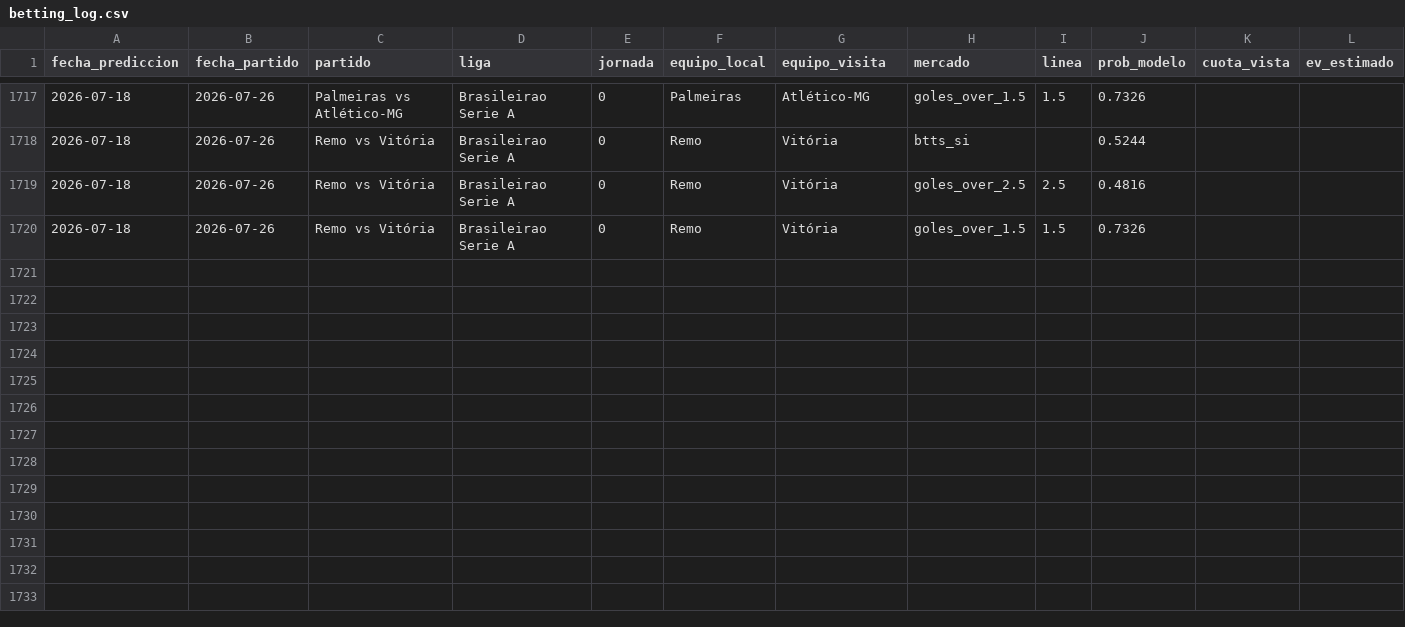
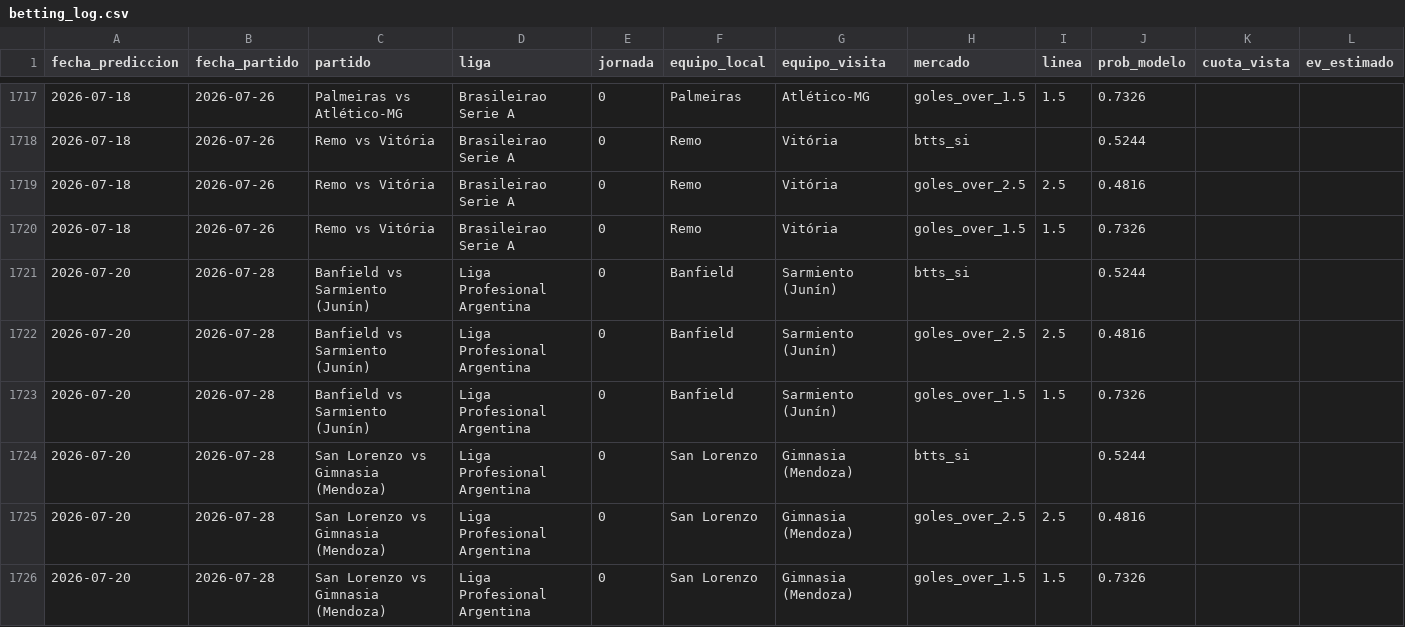
Before and after one commit to MauCarVaz1995/LigaMX, a CSV file: data/processed/betting_log.csv, drawn as a sheet; only a part is shown, gaps mark what is left out; rows hold the shown columns only; the diff covers the shown part only; the diff names each change by its address in the sheet, - before the commit and + after, or states it on an @@ line.

```diff
--- a/data/processed/betting_log.csv
+++ b/data/processed/betting_log.csv
+row 1721: 2026-07-20 | 2026-07-28 | Banfield vs Sarmiento (Junín) | Liga Profesional Argentina | 0 | Banfield | Sarmiento (Junín) | btts_si |  | 0.5244
+row 1722: 2026-07-20 | 2026-07-28 | Banfield vs Sarmiento (Junín) | Liga Profesional Argentina | 0 | Banfield | Sarmiento (Junín) | goles_over_2.5 | 2.5 | 0.4816
+row 1723: 2026-07-20 | 2026-07-28 | Banfield vs Sarmiento (Junín) | Liga Profesional Argentina | 0 | Banfield | Sarmiento (Junín) | goles_over_1.5 | 1.5 | 0.7326
+row 1724: 2026-07-20 | 2026-07-28 | San Lorenzo vs Gimnasia (Mendoza) | Liga Profesional Argentina | 0 | San Lorenzo | Gimnasia (Mendoza) | btts_si |  | 0.5244
+row 1725: 2026-07-20 | 2026-07-28 | San Lorenzo vs Gimnasia (Mendoza) | Liga Profesional Argentina | 0 | San Lorenzo | Gimnasia (Mendoza) | goles_over_2.5 | 2.5 | 0.4816
+row 1726: 2026-07-20 | 2026-07-28 | San Lorenzo vs Gimnasia (Mendoza) | Liga Profesional Argentina | 0 | San Lorenzo | Gimnasia (Mendoza) | goles_over_1.5 | 1.5 | 0.7326
```
Also changed, not shown: 6 added rows elsewhere in this file, data/processed/predicciones_log.csv, 10 other files.
